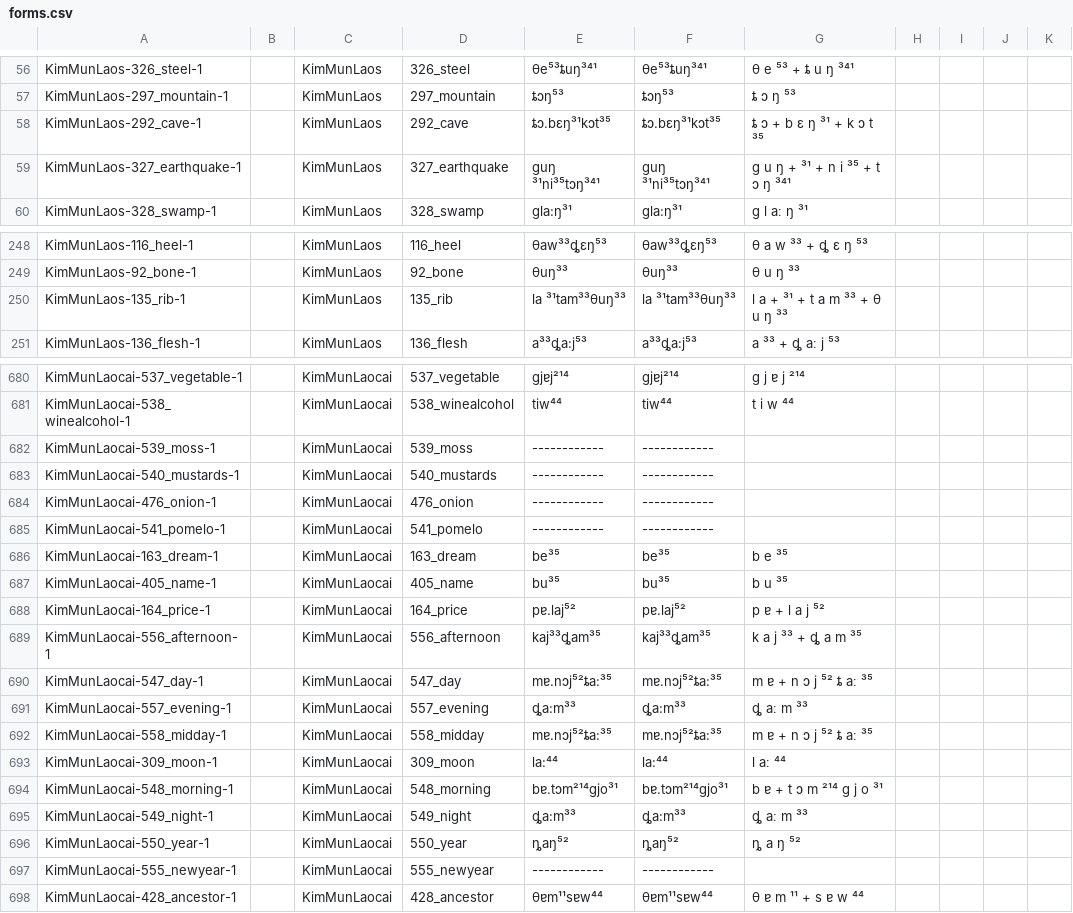
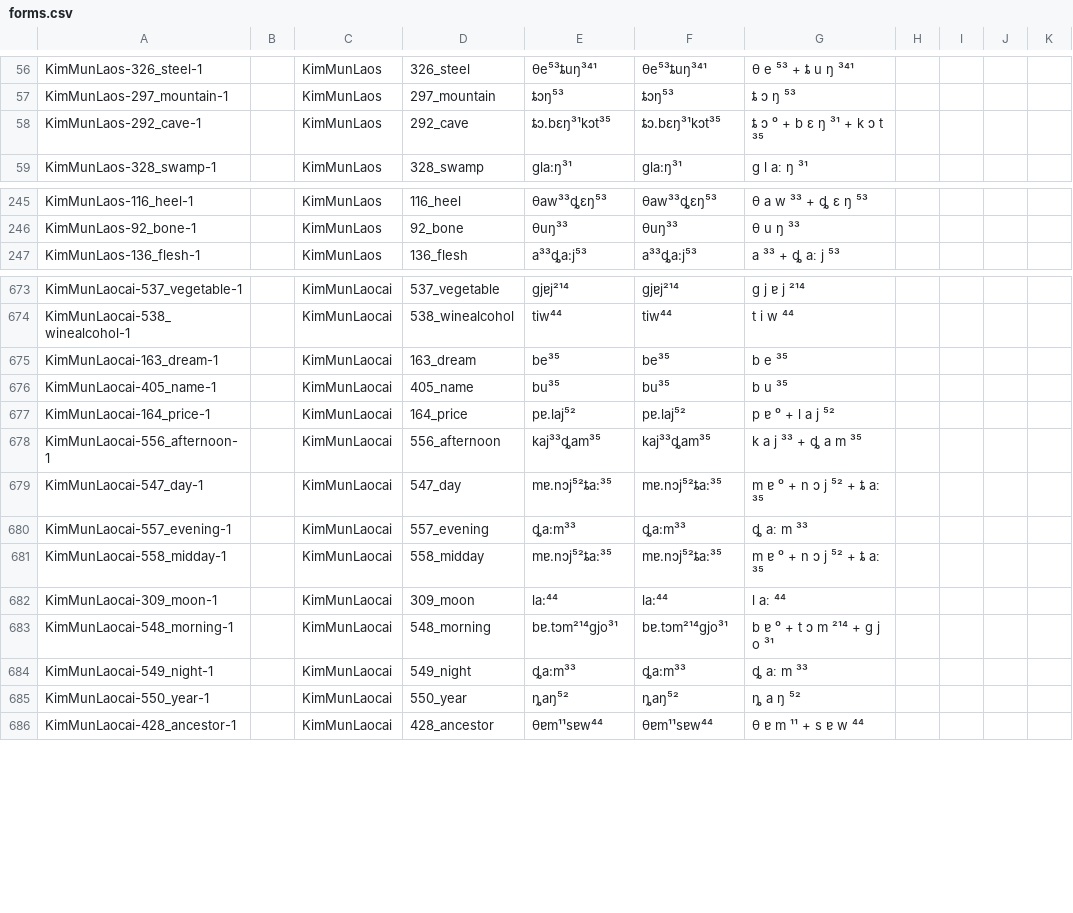
Before and after one commit to lexibank/clarkkimmun, a CSV file: cldf/forms.csv, drawn as a sheet; only a part is shown, gaps mark what is left out; the diff covers the shown part only.

```diff
--- a/cldf/forms.csv
+++ b/cldf/forms.csv
@@ -57,4 +57,3 @@ KimMunLaos-326_steel-1,,KimMunLaos,326_steel,θe⁵³ȶuŋ³⁴¹,θe⁵³ȶuŋ
 KimMunLaos-297_mountain-1,,KimMunLaos,297_mountain,ȶɔŋ⁵³,ȶɔŋ⁵³,ȶ ɔ ŋ ⁵³,,,,
-KimMunLaos-292_cave-1,,KimMunLaos,292_cave,ȶɔ.bɛŋ³¹kɔt³⁵,ȶɔ.bɛŋ³¹kɔt³⁵,ȶ ɔ + b ɛ ŋ ³¹ + k ɔ t ³⁵,,,,
-KimMunLaos-327_earthquake-1,,KimMunLaos,327_earthquake,guŋ ³¹ni³⁵tɔŋ³⁴¹,guŋ ³¹ni³⁵tɔŋ³⁴¹,g u ŋ + ³¹ + n i ³⁵ + t ɔ ŋ ³⁴¹,,,,
+KimMunLaos-292_cave-1,,KimMunLaos,292_cave,ȶɔ.bɛŋ³¹kɔt³⁵,ȶɔ.bɛŋ³¹kɔt³⁵,ȶ ɔ ⁰ + b ɛ ŋ ³¹ + k ɔ t ³⁵,,,,
 KimMunLaos-328_swamp-1,,KimMunLaos,328_swamp,gla:ŋ³¹,gla:ŋ³¹,g l aː ŋ ³¹,,,,
@@ -249,3 +246,2 @@ KimMunLaos-116_heel-1,,KimMunLaos,116_heel,θaw³³ȡɛŋ⁵³,θaw³³ȡɛŋ⁵
 KimMunLaos-92_bone-1,,KimMunLaos,92_bone,θuŋ³³,θuŋ³³,θ u ŋ ³³,,,,
-KimMunLaos-135_rib-1,,KimMunLaos,135_rib,la ³¹tam³³θuŋ³³,la ³¹tam³³θuŋ³³,l a + ³¹ + t a m ³³ + θ u ŋ ³³,,,,
 KimMunLaos-136_flesh-1,,KimMunLaos,136_flesh,a³³ȡa:j⁵³,a³³ȡa:j⁵³,a ³³ + ȡ aː j ⁵³,,,,
@@ -681,18 +674,13 @@ KimMunLaocai-537_vegetable-1,,KimMunLaocai,537_vegetable,gjɐj²¹⁴,gjɐj²¹
 KimMunLaocai-538_winealcohol-1,,KimMunLaocai,538_winealcohol,tiw⁴⁴,tiw⁴⁴,t i w ⁴⁴,,,,
-KimMunLaocai-539_moss-1,,KimMunLaocai,539_moss,------------,------------,,,,,
-KimMunLaocai-540_mustards-1,,KimMunLaocai,540_mustards,------------,------------,,,,,
-KimMunLaocai-476_onion-1,,KimMunLaocai,476_onion,------------,------------,,,,,
-KimMunLaocai-541_pomelo-1,,KimMunLaocai,541_pomelo,------------,------------,,,,,
 KimMunLaocai-163_dream-1,,KimMunLaocai,163_dream,be³⁵,be³⁵,b e ³⁵,,,,
 KimMunLaocai-405_name-1,,KimMunLaocai,405_name,bu³⁵,bu³⁵,b u ³⁵,,,,
-KimMunLaocai-164_price-1,,KimMunLaocai,164_price,pɐ.laj⁵²,pɐ.laj⁵²,p ɐ + l a j ⁵²,,,,
+KimMunLaocai-164_price-1,,KimMunLaocai,164_price,pɐ.laj⁵²,pɐ.laj⁵²,p ɐ ⁰ + l a j ⁵²,,,,
 KimMunLaocai-556_afternoon-1,,KimMunLaocai,556_afternoon,kaj³³ȡam³⁵,kaj³³ȡam³⁵,k a j ³³ + ȡ a m ³⁵,,,,
-KimMunLaocai-547_day-1,,KimMunLaocai,547_day,mɐ.nɔj⁵²ȶa:³⁵,mɐ.nɔj⁵²ȶa:³⁵,m ɐ + n ɔ j ⁵² ȶ aː ³⁵,,,,
+KimMunLaocai-547_day-1,,KimMunLaocai,547_day,mɐ.nɔj⁵²ȶa:³⁵,mɐ.nɔj⁵²ȶa:³⁵,m ɐ ⁰ + n ɔ j ⁵² + ȶ aː ³⁵,,,,
 KimMunLaocai-557_evening-1,,KimMunLaocai,557_evening,ȡa:m³³,ȡa:m³³,ȡ aː m ³³,,,,
-KimMunLaocai-558_midday-1,,KimMunLaocai,558_midday,mɐ.nɔj⁵²ȶa:³⁵,mɐ.nɔj⁵²ȶa:³⁵,m ɐ + n ɔ j ⁵² ȶ aː ³⁵,,,,
+KimMunLaocai-558_midday-1,,KimMunLaocai,558_midday,mɐ.nɔj⁵²ȶa:³⁵,mɐ.nɔj⁵²ȶa:³⁵,m ɐ ⁰ + n ɔ j ⁵² + ȶ aː ³⁵,,,,
 KimMunLaocai-309_moon-1,,KimMunLaocai,309_moon,la:⁴⁴,la:⁴⁴,l aː ⁴⁴,,,,
-KimMunLaocai-548_morning-1,,KimMunLaocai,548_morning,bɐ.tɔm²¹⁴gjo³¹,bɐ.tɔm²¹⁴gjo³¹,b ɐ + t ɔ m ²¹⁴ g j o ³¹,,,,
+KimMunLaocai-548_morning-1,,KimMunLaocai,548_morning,bɐ.tɔm²¹⁴gjo³¹,bɐ.tɔm²¹⁴gjo³¹,b ɐ ⁰ + t ɔ m ²¹⁴ + g j o ³¹,,,,
 KimMunLaocai-549_night-1,,KimMunLaocai,549_night,ȡa:m³³,ȡa:m³³,ȡ aː m ³³,,,,
 KimMunLaocai-550_year-1,,KimMunLaocai,550_year,ȵaŋ⁵²,ȵaŋ⁵²,ȵ a ŋ ⁵²,,,,
-KimMunLaocai-555_newyear-1,,KimMunLaocai,555_newyear,------------,------------,,,,,
 KimMunLaocai-428_ancestor-1,,KimMunLaocai,428_ancestor,θɐm¹¹sɐw⁴⁴,θɐm¹¹sɐw⁴⁴,θ ɐ m ¹¹ + s ɐ w ⁴⁴,,,,
```
Also changed, not shown: 10 removed rows and 101 edited cells elsewhere in this file, cldf/cognates.csv, cldf/parameters.csv, 3 other files.
